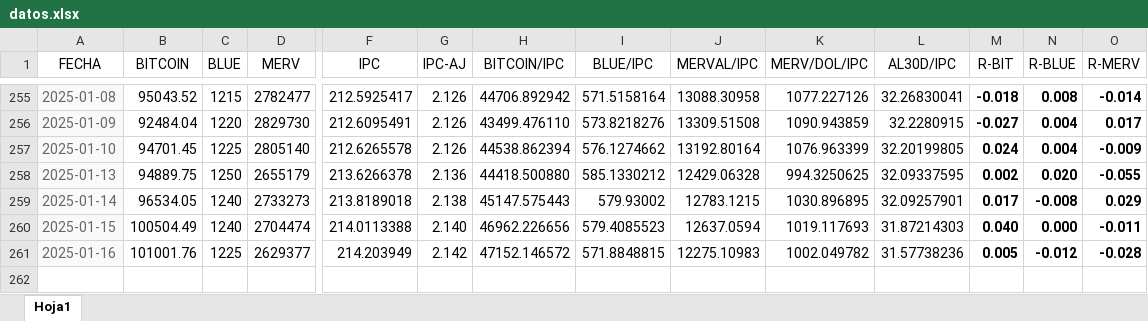
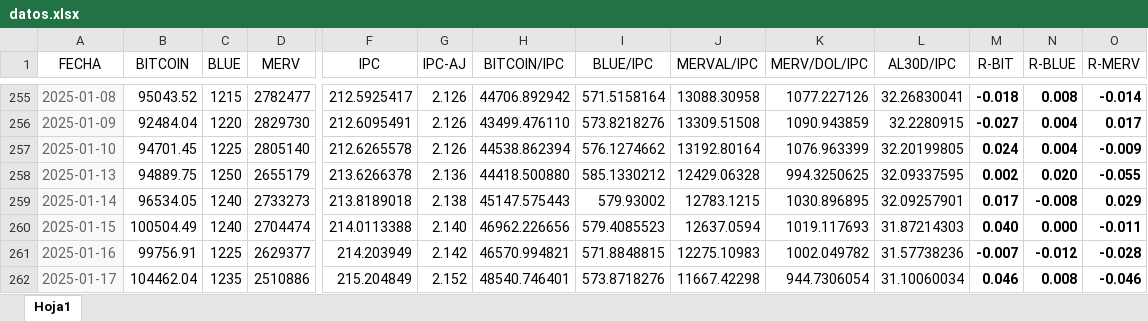
Before and after one commit to wgekko/dashboard-financiero, an Excel workbook: datos/datos.xlsx, sheet Hoja1, drawn as a sheet; only a part is shown, gaps mark what is left out; values as stored, in another font and other column widths than the file's, no borders; rows hold the shown columns only; the diff names each change by its address in the sheet, - before the commit and + after, or states it on an @@ line.

Commit message:
datos actualizados

```diff
--- a/datos/datos.xlsx (sheet Hoja1)
+++ b/datos/datos.xlsx (sheet Hoja1)
-B261 (BITCOIN): 101001.76
+B261 (BITCOIN): 99756.91
-H261 (BITCOIN/IPC): 47152.146572
+H261 (BITCOIN/IPC): 46570.994821
-M261 (R-BIT): 0.005
+M261 (R-BIT): -0.007
+row 262: 2025-01-17 | 104462.04 | 1235 | 2510886 | 215.204849 | 2.152 | 48540.746401 | 573.8718276 | 11667.42298 | 944.7306054 | 31.10060034 | 0.046 | 0.008 | -0.046
```
Also changed, not shown: datos/basedatos.xlsx.
